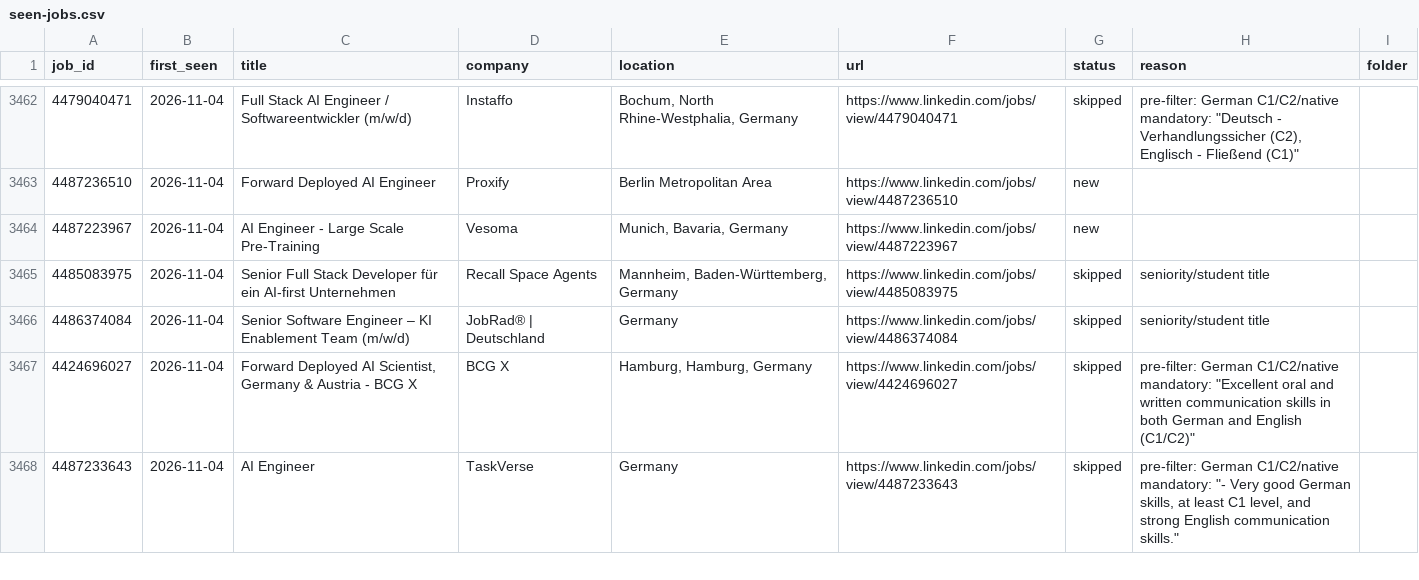
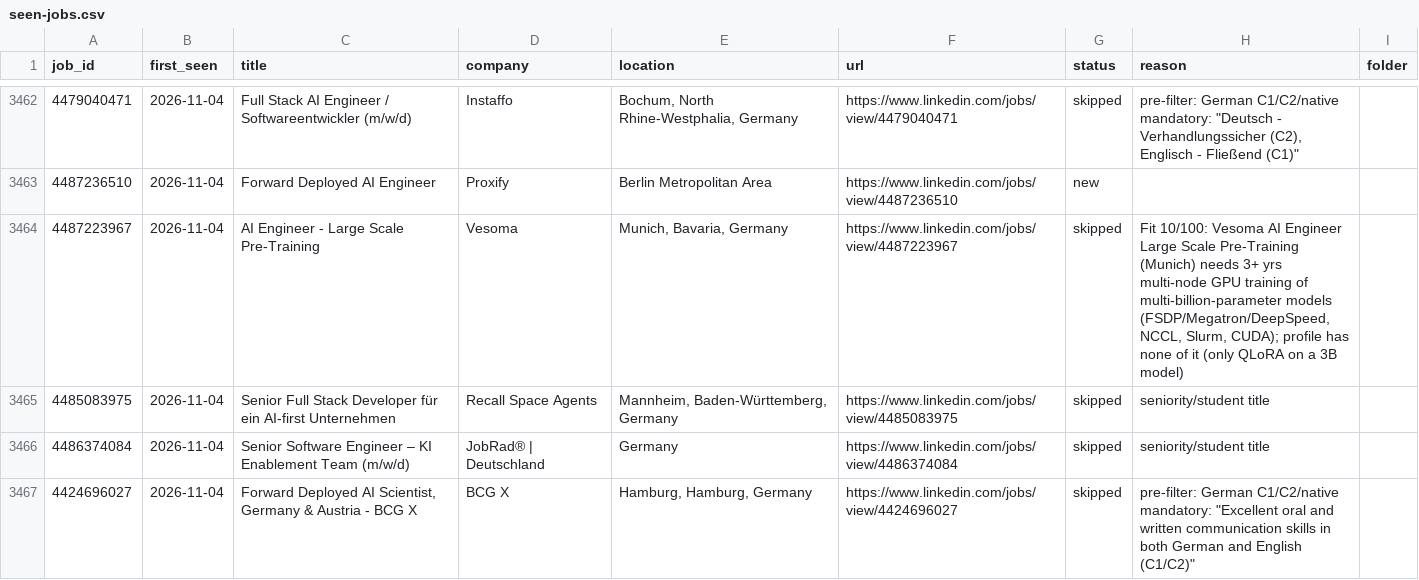
Before and after one commit to bhairapuchanduprasad/job-applications-app, a CSV file: data/scout/seen-jobs.csv, drawn as a sheet; only a part is shown, gaps mark what is left out; the shorter side is filled out with more unchanged rows; the diff covers the shown part only.

```diff
--- a/data/scout/seen-jobs.csv
+++ b/data/scout/seen-jobs.csv
@@ -3463,3 +3463,3 @@ job_id,first_seen,title,company,location,url,status,reason,folder
 4487236510,2026-11-04,Forward Deployed AI Engineer,Proxify,Berlin Metropolitan Area,https://www.linkedin.com/jobs/view/4487236510,new,,
-4487223967,2026-11-04,AI Engineer - Large Scale Pre-Training,Vesoma,"Munich, Bavaria, Germany",https://www.linkedin.com/jobs/view/4487223967,new,,
+4487223967,2026-11-04,AI Engineer - Large Scale Pre-Training,Vesoma,"Munich, Bavaria, Germany",https://www.linkedin.com/jobs/view/4487223967,skipped,"Fit 10/100: Vesoma AI Engineer Large Scale Pre-Training (Munich) needs 3+ yrs multi-node GPU training of multi-billion-parameter models (FSDP/Megatron/DeepSpeed, NCCL, Slurm, CUDA); profile has none of it (only QLoRA on a 3B model)",
 4485083975,2026-11-04,Senior Full Stack Developer für ein AI-first Unternehmen,Recall Space Agents,"Mannheim, Baden-Württemberg, Germany",https://www.linkedin.com/jobs/view/4485083975,skipped,seniority/student title,
```
Also changed, not shown: 4 edited cells elsewhere in this file, 20 other files.
